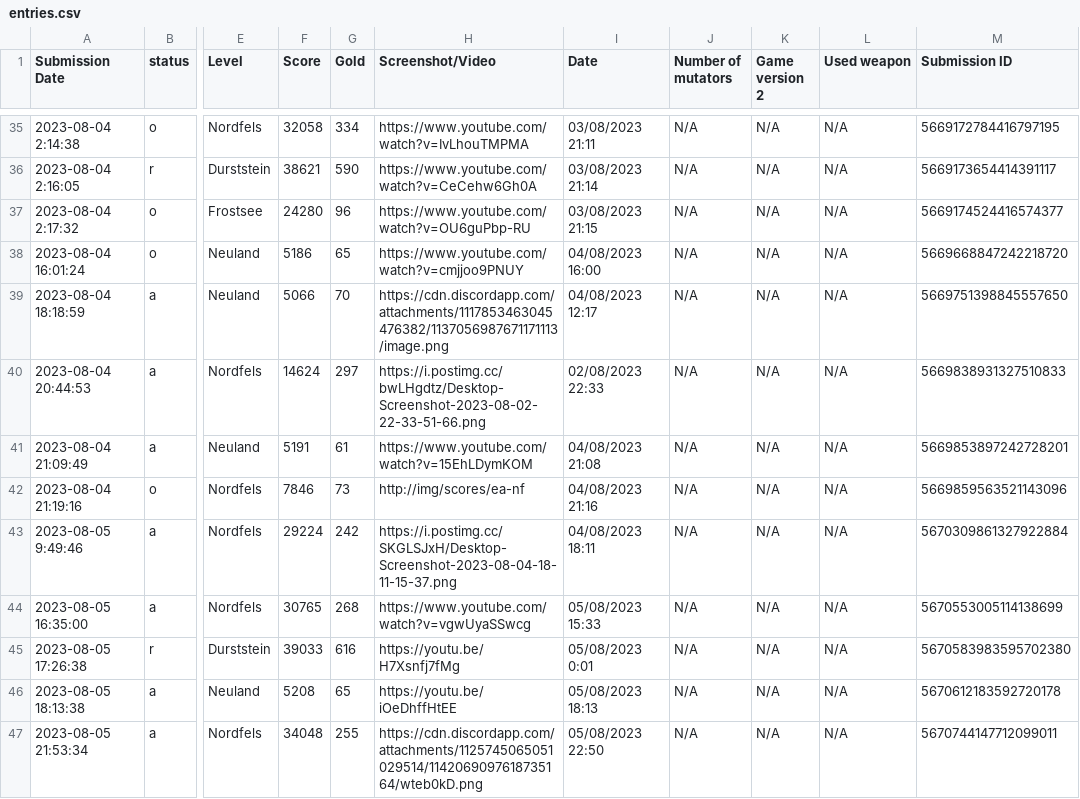
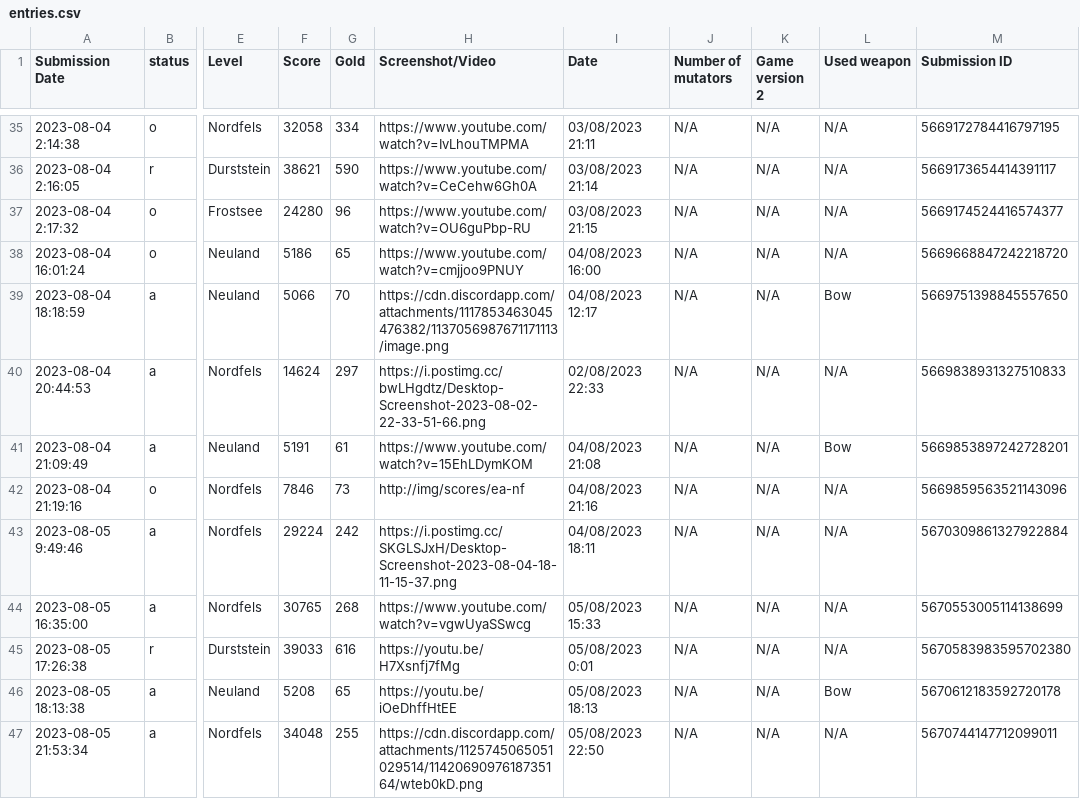
Before and after one commit to Ghost-Miner/Ghost-Miner.github.io, a CSV file: thronefall/entries.csv, drawn as a sheet; only a part is shown, gaps mark what is left out; the diff covers the shown part only; the diff names each change by its address in the sheet, - before the commit and + after, or states it on an @@ line.

Commit message:
Update entries.csv

```diff
--- a/thronefall/entries.csv
+++ b/thronefall/entries.csv
-L39 (Used weapon): N/A
+L39 (Used weapon): Bow
-L41 (Used weapon): N/A
+L41 (Used weapon): Bow
-L46 (Used weapon): N/A
+L46 (Used weapon): Bow
```
Also changed, not shown: 2 added rows and 15 edited cells elsewhere in this file.
